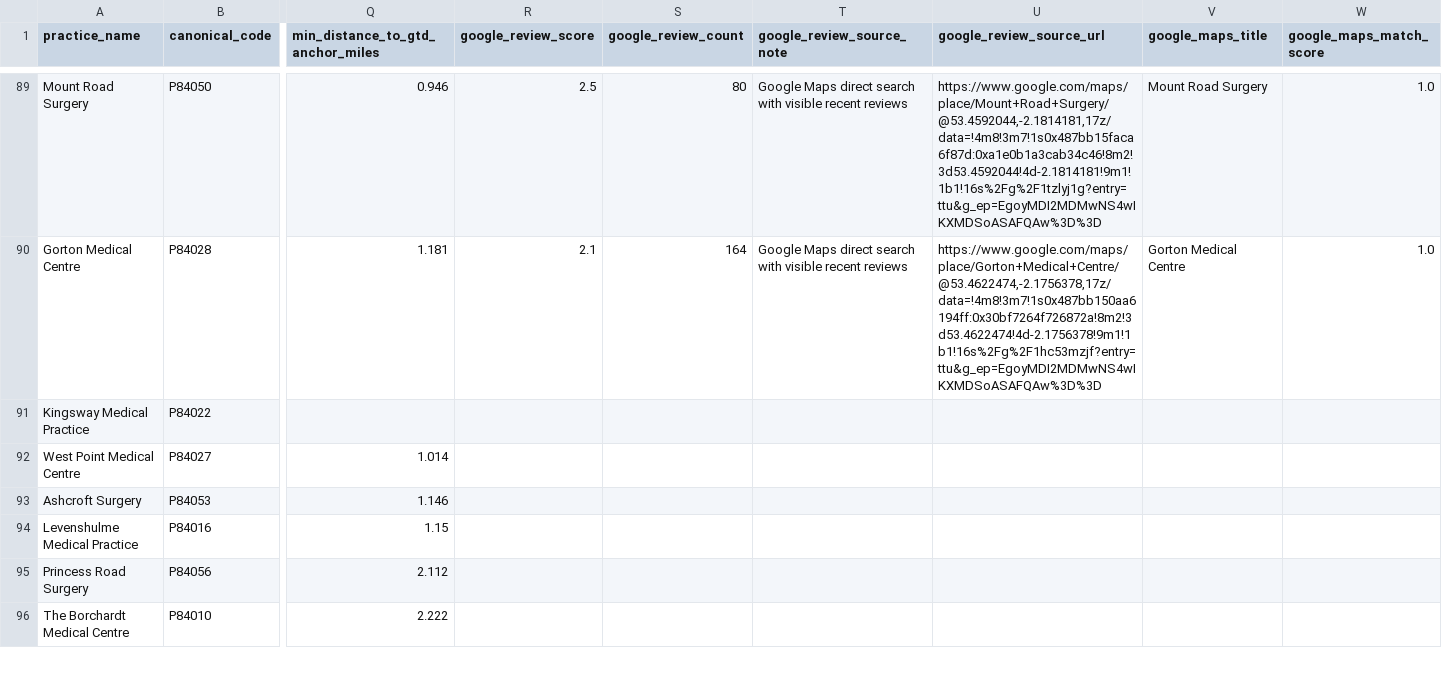
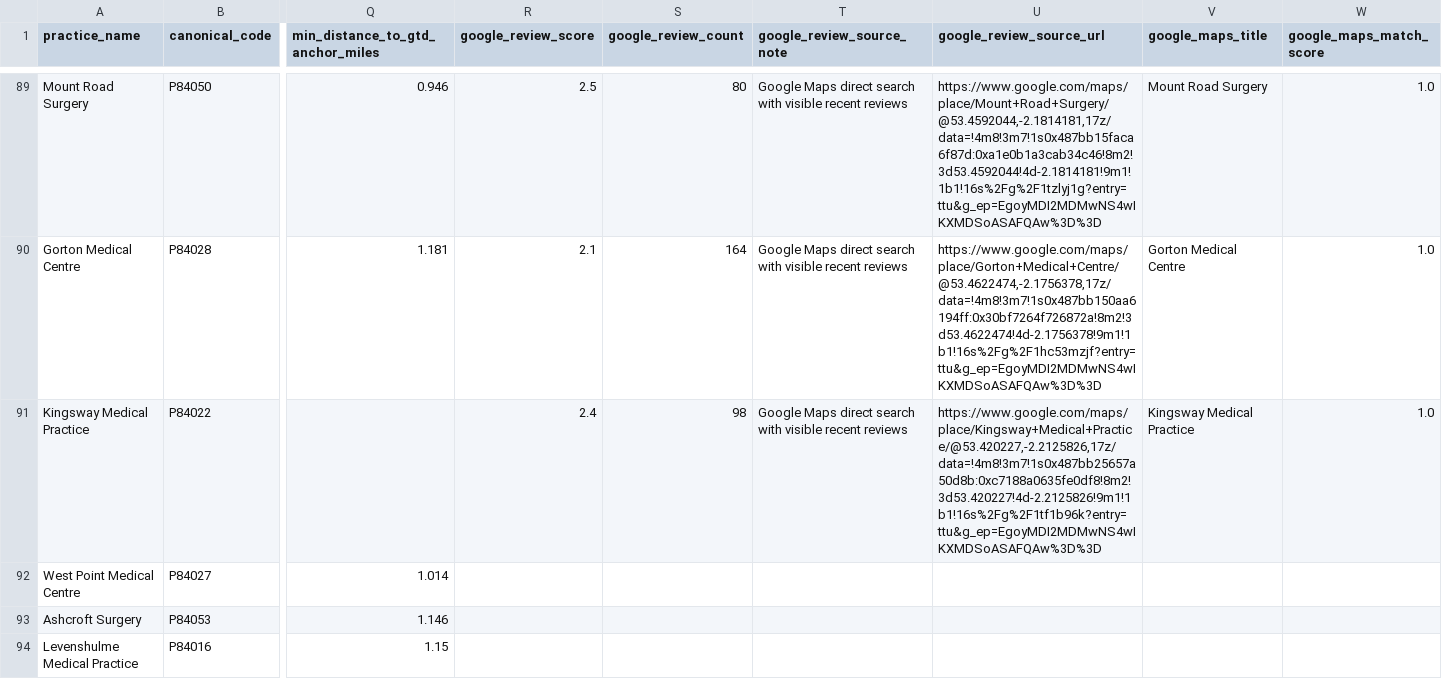
Before and after one commit to bobbigmac/nhs-complaint-dec-2024, a CSV file: datasets/gtd-greater-manchester-gp-practice-reviews-2026-03-09/gtd_greater_manchester_gp_practices.csv, drawn as a sheet; only a part is shown, gaps mark what is left out; the shorter side is filled out with more unchanged rows; the diff covers the shown part only; the diff names each change by its address in the sheet, - before the commit and + after, or states it on an @@ line.

Commit message:
local-practices-reviews

```diff
--- a/datasets/gtd-greater-manchester-gp-practice-reviews-2026-03-09/gtd_greater_manchester_gp_practices.csv
+++ b/datasets/gtd-greater-manchester-gp-practice-reviews-2026-03-09/gtd_greater_manchester_gp_practices.csv
-R91 (google_review_score): (empty)
+R91 (google_review_score): 2.4
-S91 (google_review_count): (empty)
+S91 (google_review_count): 98
-T91 (google_review_source_note): (empty)
+T91 (google_review_source_note): Google Maps direct search with visible recent reviews
-U91 (google_review_source_url): (empty)
+U91 (google_review_source_url): https://www.google.com/maps/place/Kingsway+Medical+Practice/@53.420227,-2.2125826,17z/data=!4m8!3m7!1s0x487bb25657a50d8b:0xc7188a0635fe0df8!8m2!3d53.420227!4d-2.2125826!9m1!1b1!16s%2Fg%2F1tf1b96k?entry=ttu&g_ep=EgoyMDI2MDMwNS4wIKXMDSoASAFQAw%3D%3D
-V91 (google_maps_title): (empty)
+V91 (google_maps_title): Kingsway Medical Practice
-W91 (google_maps_match_score): (empty)
+W91 (google_maps_match_score): 1.0
```
Also changed, not shown: 38 edited cells elsewhere in this file, 16 other files.
